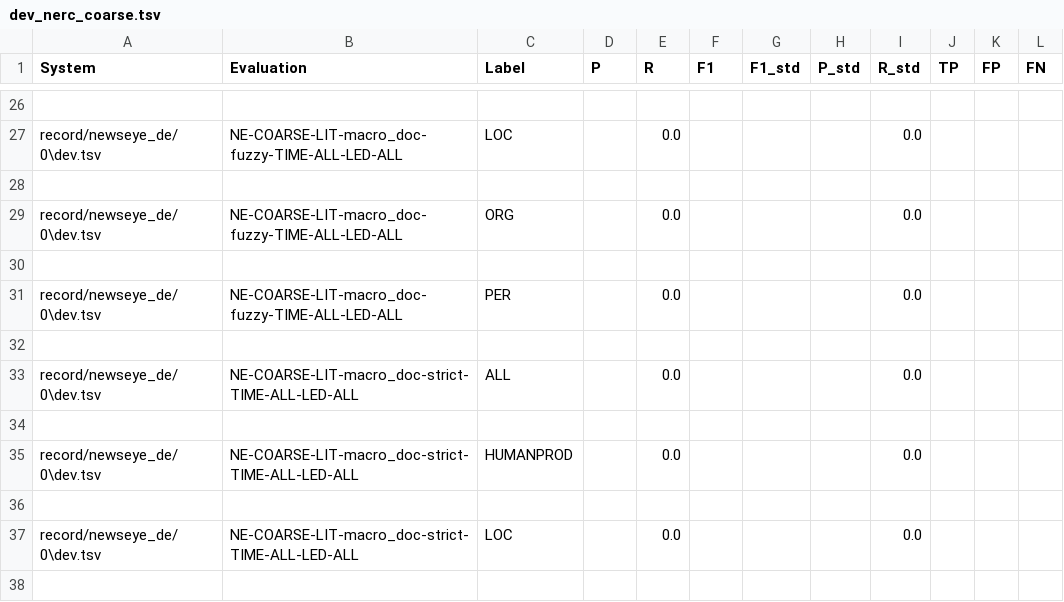
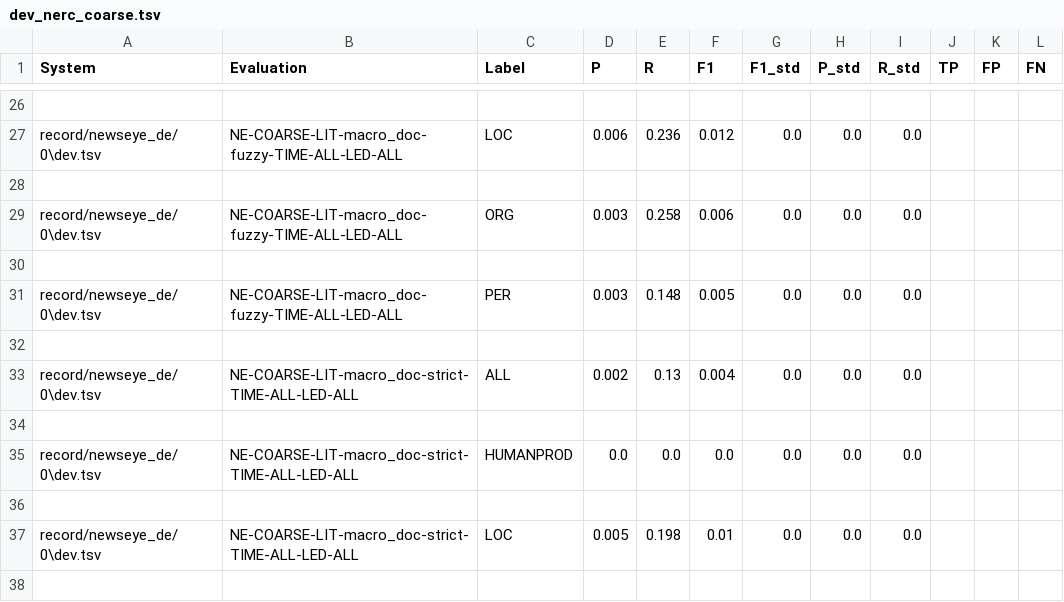
Before and after one commit to WenjunSUN1997/LlaMA_promot, a TSV file: record/newseye_de/0/dev_nerc_coarse.tsv, drawn as a sheet; only a part is shown, gaps mark what is left out; the diff covers the shown part only; the diff names each change by its address in the sheet, - before the commit and + after, or states it on an @@ line.

```diff
--- a/record/newseye_de/0/dev_nerc_coarse.tsv
+++ b/record/newseye_de/0/dev_nerc_coarse.tsv
-D27 (P): (empty)
+D27 (P): 0.006
-E27 (R): 0.0
+E27 (R): 0.236
-F27 (F1): (empty)
+F27 (F1): 0.012
-G27 (F1_std): (empty)
+G27 (F1_std): 0.0
-H27 (P_std): (empty)
+H27 (P_std): 0.0
-D29 (P): (empty)
+D29 (P): 0.003
-E29 (R): 0.0
+E29 (R): 0.258
-F29 (F1): (empty)
+F29 (F1): 0.006
-G29 (F1_std): (empty)
+G29 (F1_std): 0.0
-H29 (P_std): (empty)
+H29 (P_std): 0.0
-D31 (P): (empty)
+D31 (P): 0.003
-E31 (R): 0.0
+E31 (R): 0.148
-F31 (F1): (empty)
+F31 (F1): 0.005
-G31 (F1_std): (empty)
+G31 (F1_std): 0.0
-H31 (P_std): (empty)
+H31 (P_std): 0.0
-D33 (P): (empty)
+D33 (P): 0.002
-E33 (R): 0.0
+E33 (R): 0.13
-F33 (F1): (empty)
+F33 (F1): 0.004
-G33 (F1_std): (empty)
+G33 (F1_std): 0.0
-H33 (P_std): (empty)
+H33 (P_std): 0.0
-D35 (P): (empty)
+D35 (P): 0.0
-F35 (F1): (empty)
+F35 (F1): 0.0
-G35 (F1_std): (empty)
+G35 (F1_std): 0.0
-H35 (P_std): (empty)
+H35 (P_std): 0.0
-D37 (P): (empty)
+D37 (P): 0.005
-E37 (R): 0.0
+E37 (R): 0.198
-F37 (F1): (empty)
+F37 (F1): 0.01
-G37 (F1_std): (empty)
+G37 (F1_std): 0.0
-H37 (P_std): (empty)
+H37 (P_std): 0.0
```
Also changed, not shown: 71 edited cells elsewhere in this file, 10 other files.
